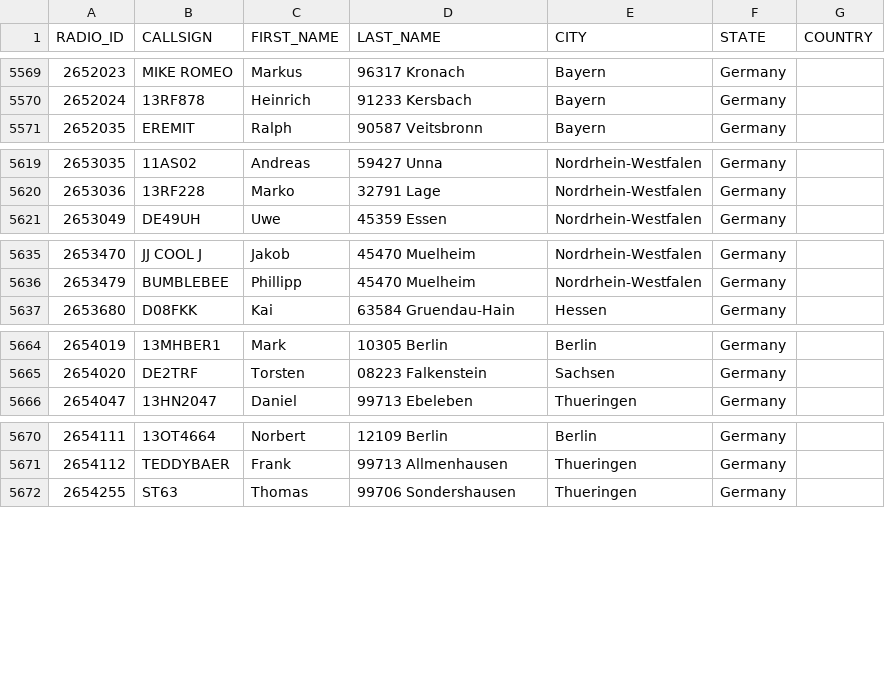
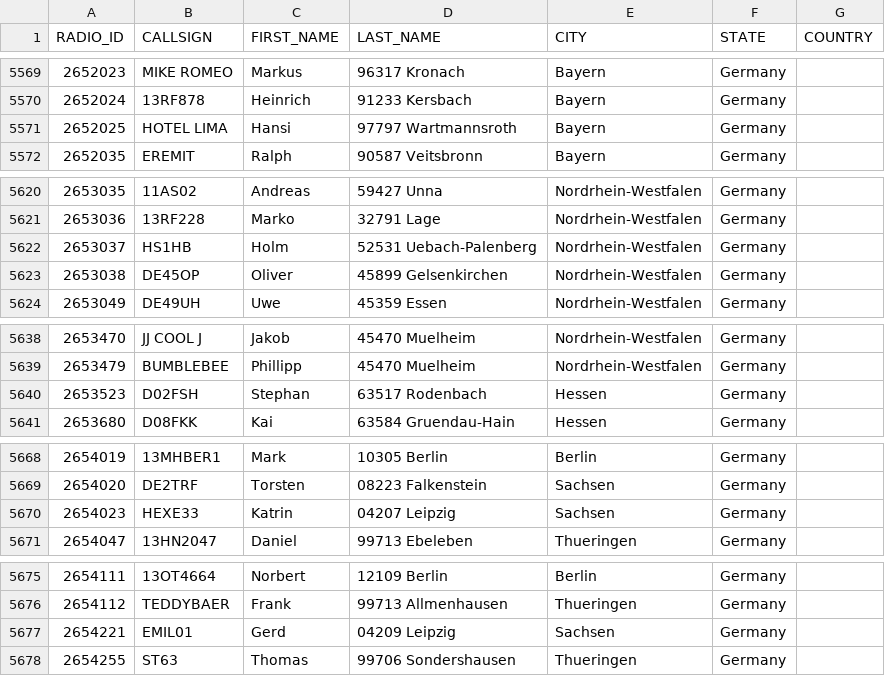
Before and after one commit to FreeDMR-Digital-Network/MW0MWZ-HostFiles, a CSV file: stripped.csv, drawn as a sheet; only a part is shown, gaps mark what is left out; the diff covers the shown part only.

Commit message:
Add files via upload

```diff
--- a/stripped.csv
+++ b/stripped.csv
@@ -5570,2 +5570,3 @@ RADIO_ID,CALLSIGN,FIRST_NAME,LAST_NAME,CITY,STATE,COUNTRY
 2652024,13RF878,Heinrich,91233 Kersbach,Bayern,Germany
+2652025,HOTEL LIMA,Hansi,97797 Wartmannsroth,Bayern,Germany
 2652035,EREMIT,Ralph,90587 Veitsbronn,Bayern,Germany
@@ -5620,2 +5621,4 @@ RADIO_ID,CALLSIGN,FIRST_NAME,LAST_NAME,CITY,STATE,COUNTRY
 2653036,13RF228,Marko,32791 Lage,Nordrhein-Westfalen,Germany
+2653037,HS1HB,Holm,52531 Uebach-Palenberg,Nordrhein-Westfalen,Germany
+2653038,DE45OP,Oliver,45899 Gelsenkirchen,Nordrhein-Westfalen,Germany
 2653049,DE49UH,Uwe,45359 Essen,Nordrhein-Westfalen,Germany
@@ -5636,2 +5639,3 @@ RADIO_ID,CALLSIGN,FIRST_NAME,LAST_NAME,CITY,STATE,COUNTRY
 2653479,BUMBLEBEE,Phillipp,45470 Muelheim,Nordrhein-Westfalen,Germany
+2653523,D02FSH,Stephan,63517 Rodenbach,Hessen,Germany
 2653680,D08FKK,Kai,63584 Gruendau-Hain,Hessen,Germany
@@ -5665,2 +5669,3 @@ RADIO_ID,CALLSIGN,FIRST_NAME,LAST_NAME,CITY,STATE,COUNTRY
 2654020,DE2TRF,Torsten,08223 Falkenstein,Sachsen,Germany
+2654023,HEXE33,Katrin,04207 Leipzig,Sachsen,Germany
 2654047,13HN2047,Daniel,99713 Ebeleben,Thueringen,Germany
@@ -5671,2 +5676,3 @@ RADIO_ID,CALLSIGN,FIRST_NAME,LAST_NAME,CITY,STATE,COUNTRY
 2654112,TEDDYBAER,Frank,99713 Allmenhausen,Thueringen,Germany
+2654221,EMIL01,Gerd,04209 Leipzig,Sachsen,Germany
 2654255,ST63,Thomas,99706 Sondershausen,Thueringen,Germany
```
Also changed, not shown: 1 added row elsewhere in this file.
